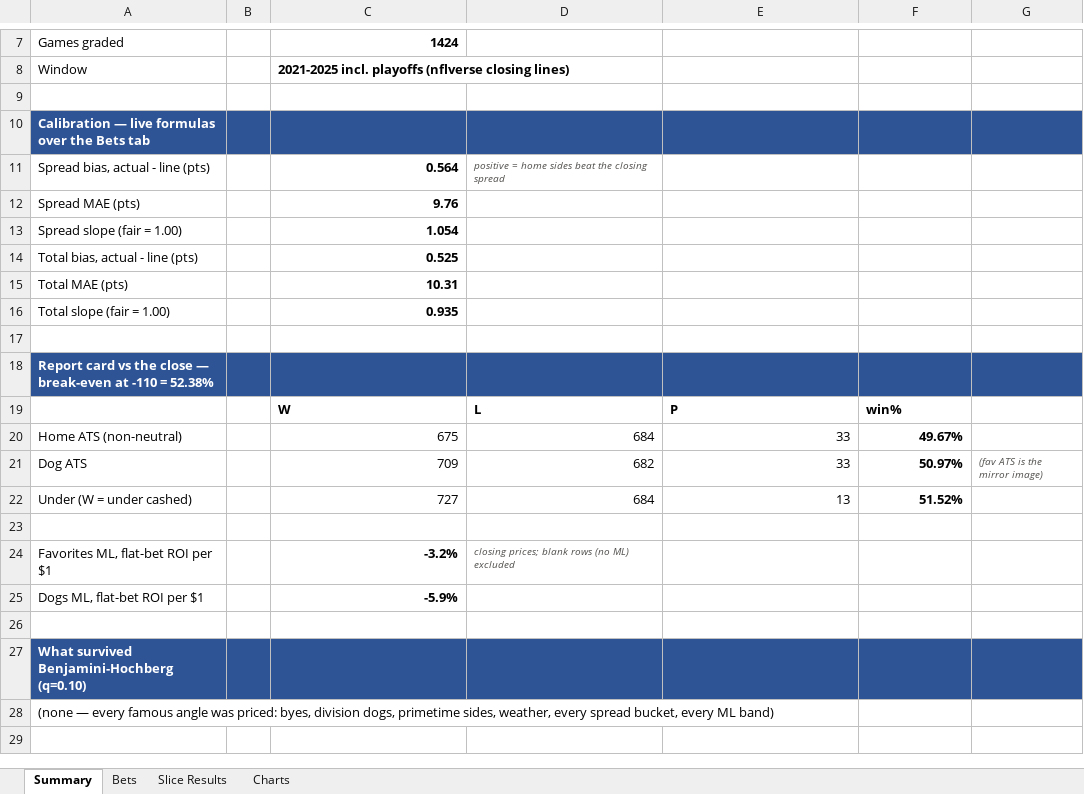
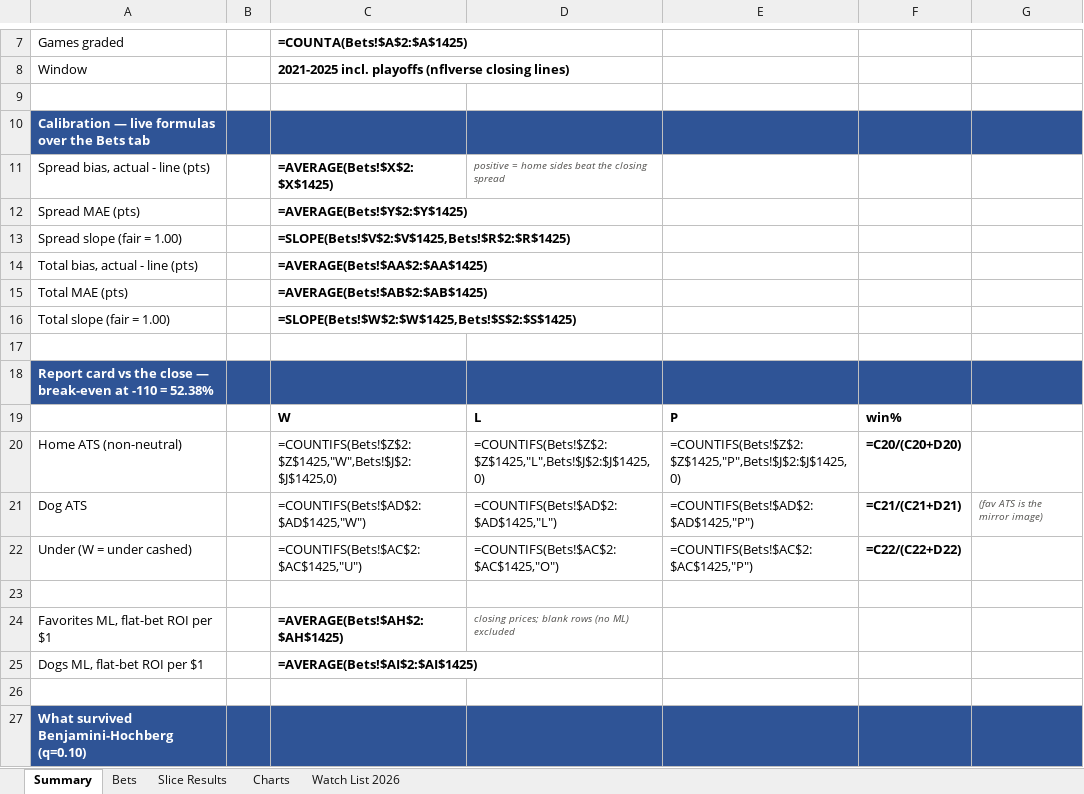
Before and after one commit to lucasalvarezflorida-lab/ncaa-fbs-analytics, an Excel workbook: market-postmortem/NFL_Postmortem.xlsx, sheet Summary, drawn as a sheet; only a part is shown, gaps mark what is left out; the shorter side is filled out with more unchanged rows; values as stored, in another font and other column widths than the file's, no borders; formulas without a stored value are shown as written; the diff names each change by its address in the sheet, - before the commit and + after, or states it on an @@ line.

```diff
--- a/market-postmortem/NFL_Postmortem.xlsx (sheet Summary)
+++ b/market-postmortem/NFL_Postmortem.xlsx (sheet Summary)
+sheet tab: Watch List 2026
-C7: 1424
+C7: =COUNTA(Bets!$A$2:$A$1425)
-C11 (=COUNTA(Bets!$A$2:$A$1425)): 0.564
+C11 (=COUNTA(Bets!$A$2:$A$1425)): =AVERAGE(Bets!$X$2:$X$1425)
-C12 (=COUNTA(Bets!$A$2:$A$1425)): 9.76
+C12 (=COUNTA(Bets!$A$2:$A$1425)): =AVERAGE(Bets!$Y$2:$Y$1425)
-C13 (=COUNTA(Bets!$A$2:$A$1425)): 1.054
+C13 (=COUNTA(Bets!$A$2:$A$1425)): =SLOPE(Bets!$V$2:$V$1425,Bets!$R$2:$R$1425)
-C14 (=COUNTA(Bets!$A$2:$A$1425)): 0.525
+C14 (=COUNTA(Bets!$A$2:$A$1425)): =AVERAGE(Bets!$AA$2:$AA$1425)
-C15 (=COUNTA(Bets!$A$2:$A$1425)): 10.31
+C15 (=COUNTA(Bets!$A$2:$A$1425)): =AVERAGE(Bets!$AB$2:$AB$1425)
-C16 (=COUNTA(Bets!$A$2:$A$1425)): 0.935
+C16 (=COUNTA(Bets!$A$2:$A$1425)): =SLOPE(Bets!$W$2:$W$1425,Bets!$S$2:$S$1425)
-C20 (=COUNTA(Bets!$A$2:$A$1425)): 675
+C20 (=COUNTA(Bets!$A$2:$A$1425)): =COUNTIFS(Bets!$Z$2:$Z$1425,"W",Bets!$J$2:$J$1425,0)
-D20: 684
+D20: =COUNTIFS(Bets!$Z$2:$Z$1425,"L",Bets!$J$2:$J$1425,0)
-E20: 33
+E20: =COUNTIFS(Bets!$Z$2:$Z$1425,"P",Bets!$J$2:$J$1425,0)
-F20: 49.67%
+F20: =C20/(C20+D20)
-C21 (=COUNTA(Bets!$A$2:$A$1425)): 709
+C21 (=COUNTA(Bets!$A$2:$A$1425)): =COUNTIFS(Bets!$AD$2:$AD$1425,"W")
-D21: 682
+D21: =COUNTIFS(Bets!$AD$2:$AD$1425,"L")
-E21: 33
+E21: =COUNTIFS(Bets!$AD$2:$AD$1425,"P")
-F21: 50.97%
+F21: =C21/(C21+D21)
-C22 (=COUNTA(Bets!$A$2:$A$1425)): 727
+C22 (=COUNTA(Bets!$A$2:$A$1425)): =COUNTIFS(Bets!$AC$2:$AC$1425,"U")
-D22: 684
+D22: =COUNTIFS(Bets!$AC$2:$AC$1425,"O")
-E22: 13
+E22: =COUNTIFS(Bets!$AC$2:$AC$1425,"P")
-F22: 51.52%
+F22: =C22/(C22+D22)
-C24 (=COUNTA(Bets!$A$2:$A$1425)): -3.2%
+C24 (=COUNTA(Bets!$A$2:$A$1425)): =AVERAGE(Bets!$AH$2:$AH$1425)
-C25 (=COUNTA(Bets!$A$2:$A$1425)): -5.9%
+C25 (=COUNTA(Bets!$A$2:$A$1425)): =AVERAGE(Bets!$AI$2:$AI$1425)
```
Also changed, not shown: charts or pictures, 4 other files.
